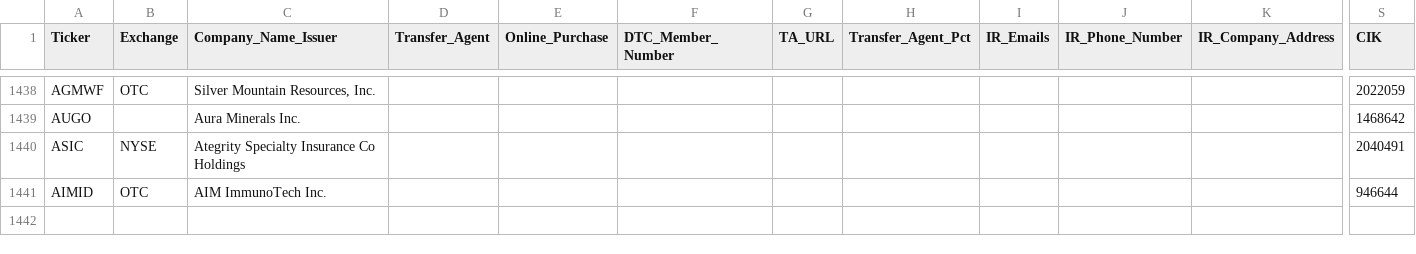
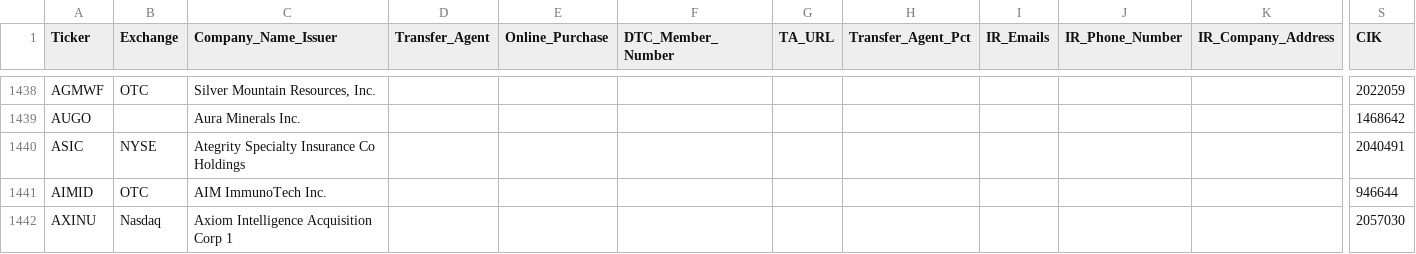
Before and after one commit to WhyDRS/Database, a CSV file: data/Issuers/Main-Database-CSV-Files/A.csv, drawn as a sheet; only a part is shown, gaps mark what is left out; rows hold the shown columns only; the diff names each change by its address in the sheet, - before the commit and + after, or states it on an @@ line.

```diff
--- a/data/Issuers/Main-Database-CSV-Files/A.csv
+++ b/data/Issuers/Main-Database-CSV-Files/A.csv
+row 1442: AXINU | Nasdaq | Axiom Intelligence Acquisition Corp 1 |  |  |  |  |  |  |  |  | 2057030
```
Also changed, not shown: data/Issuers/Main-Database-CSV-Files/C.csv, data/Issuers/Main-Database-CSV-Files/I.csv, 9 other files.
